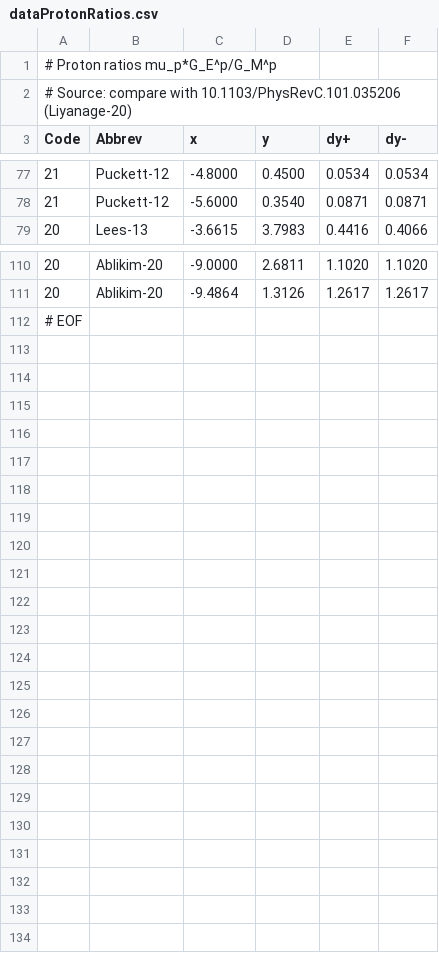
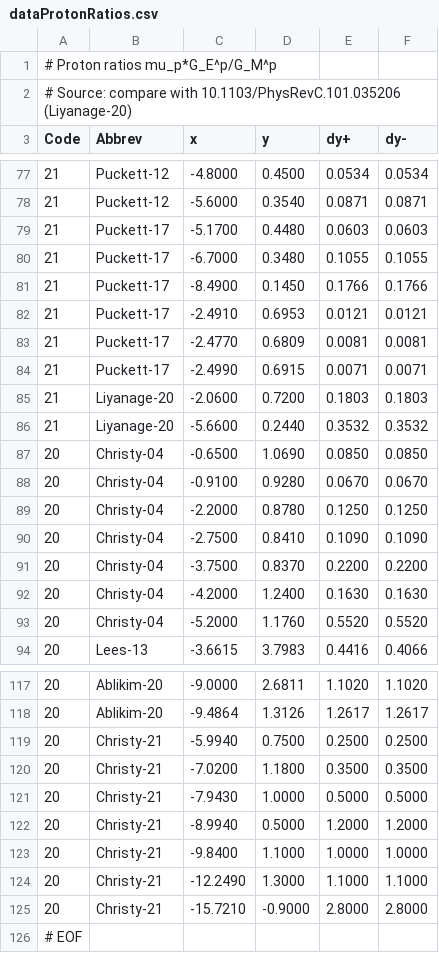
Before and after one commit to Mezek/datalock, a CSV file: nucleons/dataProtonRatios.csv, drawn as a sheet; only a part is shown, gaps mark what is left out; the diff names each change by its address in the sheet, - before the commit and + after, or states it on an @@ line.

```diff
--- a/nucleons/dataProtonRatios.csv
+++ b/nucleons/dataProtonRatios.csv
@@ row 88 moved to row 79: 21 @@
@@ row 89 moved to row 80: 21 @@
@@ row 90 moved to row 81: 21 @@
@@ row 91 moved to row 82: 21 @@
@@ row 92 moved to row 83: 21 @@
@@ row 93 moved to row 84: 21 @@
@@ row 94 moved to row 85: 21 @@
@@ row 95 moved to row 86: 21 @@
+row 87: 20 | Christy-04 | -0.6500 | 1.0690 | 0.0850 | 0.0850
+row 88: 20 | Christy-04 | -0.9100 | 0.9280 | 0.0670 | 0.0670
+row 89: 20 | Christy-04 | -2.2000 | 0.8780 | 0.1250 | 0.1250
+row 90: 20 | Christy-04 | -2.7500 | 0.8410 | 0.1090 | 0.1090
+row 91: 20 | Christy-04 | -3.7500 | 0.8370 | 0.2200 | 0.2200
+row 92: 20 | Christy-04 | -4.2000 | 1.2400 | 0.1630 | 0.1630
+row 93: 20 | Christy-04 | -5.2000 | 1.1760 | 0.5520 | 0.5520
+row 119: 20 | Christy-21 | -5.9940 | 0.7500 | 0.2500 | 0.2500
+row 120: 20 | Christy-21 | -7.0200 | 1.1800 | 0.3500 | 0.3500
+row 121: 20 | Christy-21 | -7.9430 | 1.0000 | 0.5000 | 0.5000
+row 122: 20 | Christy-21 | -8.9940 | 0.5000 | 1.2000 | 1.2000
+row 123: 20 | Christy-21 | -9.8400 | 1.1000 | 1.0000 | 1.0000
+row 124: 20 | Christy-21 | -12.2490 | 1.3000 | 1.1000 | 1.1000
+row 125: 20 | Christy-21 | -15.7210 | -0.9000 | 2.8000 | 2.8000
```
Also changed, not shown: nucleons/dataProtonElectric.csv, nucleons/dataProtonMagnetic.csv, 2 other files.
